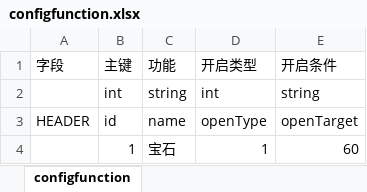
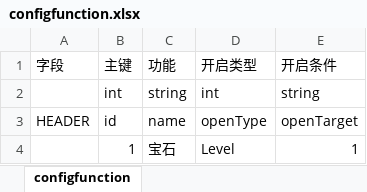
Before and after one commit to kingston-csj/mmorpg, an Excel workbook: game-server/config/excel/configfunction.xlsx, sheet configfunction, drawn as a sheet; values as stored, in another font and other column widths than the file's, no borders; the diff names each change by its address in the sheet, - before the commit and + after, or states it on an @@ line.

```diff
--- a/game-server/config/excel/configfunction.xlsx (sheet configfunction)
+++ b/game-server/config/excel/configfunction.xlsx (sheet configfunction)
-D4 (开启类型): 1
+D4 (开启类型): Level
-E4 (开启条件): 60
+E4 (开启条件): 1
```
Also changed, not shown: game-server/config/excel/configcommonvalue.xlsx, 32 other files.
